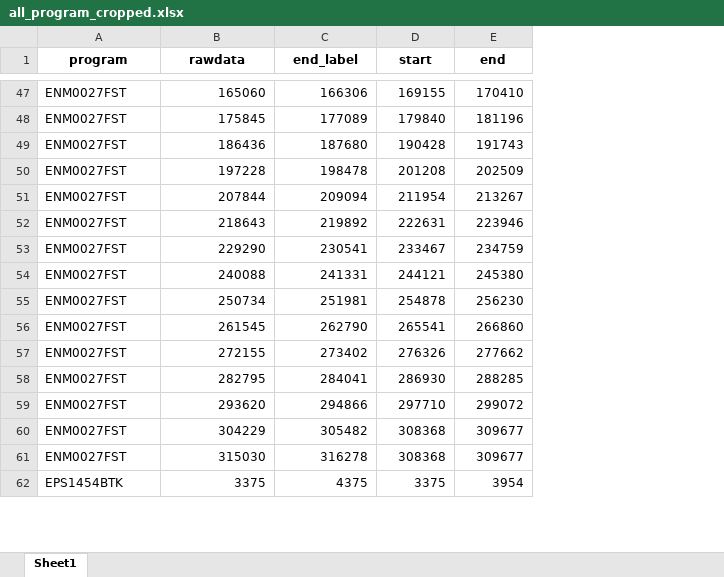
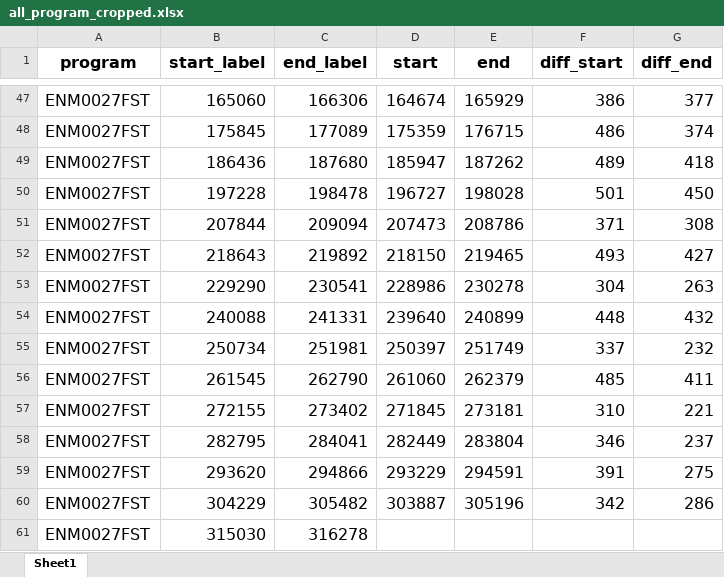
Before and after one commit to hlinh96it/ase_intelligent_phm, an Excel workbook: weekly_report/8_Feb_28_Validate_with_ASE_labels/all_program_cropped.xlsx, sheet Sheet1, drawn as a sheet; only a part is shown, gaps mark what is left out; values as stored, in another font and other column widths than the file's, no borders; removed rows and columns are numbered as before the commit, all else as after; the diff covers the shown part only; the diff names each change by its address in the sheet, - before the commit and + after, or states it on an @@ line.

```diff
--- a/weekly_report/8_Feb_28_Validate_with_ASE_labels/all_program_cropped.xlsx (sheet Sheet1)
+++ b/weekly_report/8_Feb_28_Validate_with_ASE_labels/all_program_cropped.xlsx (sheet Sheet1)
+column F (diff_start), rows 47-60: 386 | 486 | 489 | 501 | 371 | 493 | 304 | 448 | 337 | 485 | 310 | 346 | 391 | 342
+column G (diff_end), rows 47-60: 377 | 374 | 418 | 450 | 308 | 427 | 263 | 432 | 232 | 411 | 221 | 237 | 275 | 286
@@ A1:E1 text size: larger @@
-B1: rawdata
+B1: start_label
@@ A47:E60 text size: larger @@
-D47 (start): 169155
+D47 (start): 164674
-E47 (end): 170410
+E47 (end): 165929
-D48 (start): 179840
+D48 (start): 175359
-E48 (end): 181196
+E48 (end): 176715
-D49 (start): 190428
+D49 (start): 185947
-E49 (end): 191743
+E49 (end): 187262
-D50 (start): 201208
+D50 (start): 196727
-E50 (end): 202509
+E50 (end): 198028
-D51 (start): 211954
+D51 (start): 207473
-E51 (end): 213267
+E51 (end): 208786
-D52 (start): 222631
+D52 (start): 218150
-E52 (end): 223946
+E52 (end): 219465
-D53 (start): 233467
+D53 (start): 228986
-E53 (end): 234759
+E53 (end): 230278
-D54 (start): 244121
+D54 (start): 239640
-E54 (end): 245380
+E54 (end): 240899
-D55 (start): 254878
+D55 (start): 250397
-E55 (end): 256230
+E55 (end): 251749
-D56 (start): 265541
+D56 (start): 261060
-E56 (end): 266860
+E56 (end): 262379
-D57 (start): 276326
+D57 (start): 271845
-E57 (end): 277662
+E57 (end): 273181
-D58 (start): 286930
+D58 (start): 282449
-E58 (end): 288285
+E58 (end): 283804
-D59 (start): 297710
+D59 (start): 293229
-E59 (end): 299072
+E59 (end): 294591
-D60 (start): 308368
+D60 (start): 303887
-E60 (end): 309677
+E60 (end): 305196
@@ A61:C61 text size: larger @@
-D61 (start): 308368
+D61 (start): (empty)
-E61 (end): 309677
+E61 (end): (empty)
@@ row 62 hidden: EPS1454BTK | 3375 | 4375 | 3375 | 3954 @@
```
Also changed, not shown: 116 hidden or unhidden rows, 30 edited cells and cell formats elsewhere in this sheet, 6 other files.
